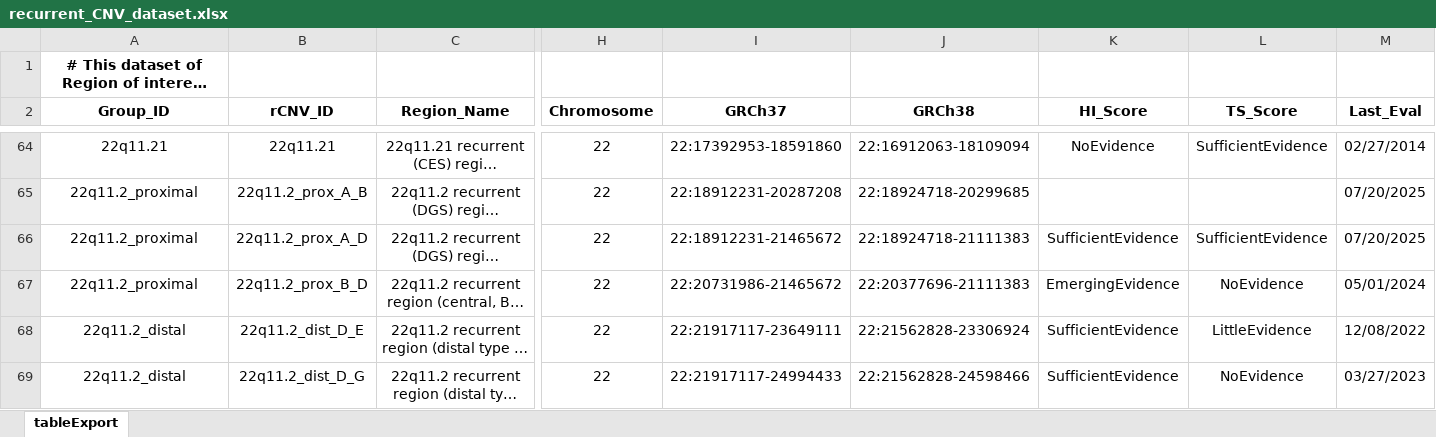
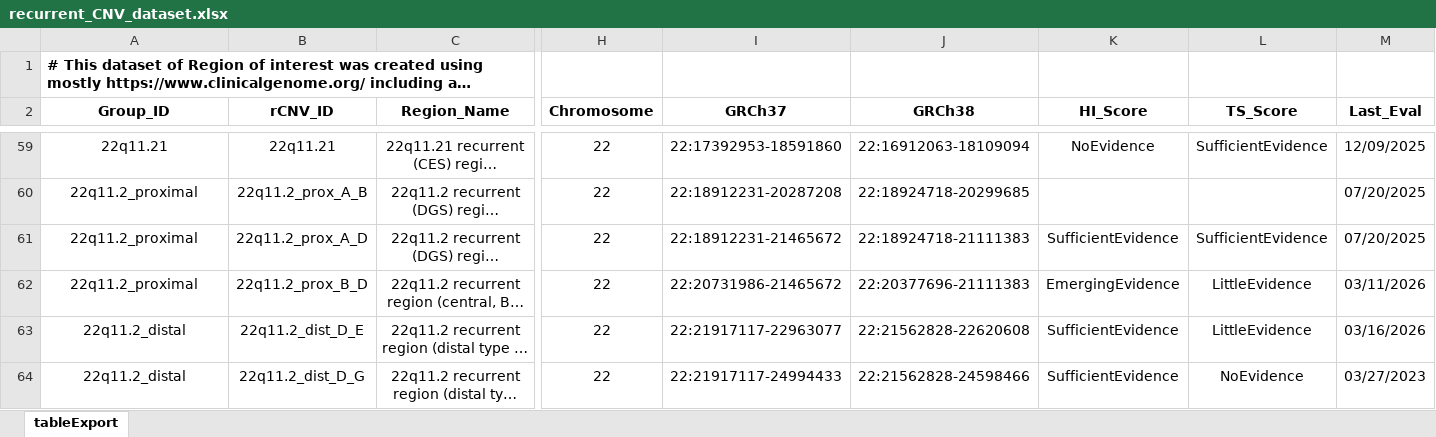
Before and after one commit to JacquemontLab/CNV-Annotation, an Excel workbook: resources/rCNV/docs/recurrent_CNV_dataset.xlsx, sheet tableExport, drawn as a sheet; only a part is shown, gaps mark what is left out; long unchanged cells end in …; values as stored, in another font and other column widths than the file's, no borders; charts and pictures not drawn; addresses are those after the commit; the diff covers the shown part only; the diff names each change by its address in the sheet, - before the commit and + after, or states it on an @@ line.

```diff
--- a/resources/rCNV/docs/recurrent_CNV_dataset.xlsx (sheet tableExport)
+++ b/resources/rCNV/docs/recurrent_CNV_dataset.xlsx (sheet tableExport)
-A1 alignment: center
+A1 alignment: left
-M59 (Last_Eval): 02/27/2014
+M59 (Last_Eval): 12/09/2025
-L62 (TS_Score): NoEvidence
+L62 (TS_Score): LittleEvidence
-M62 (Last_Eval): 05/01/2024
+M62 (Last_Eval): 03/11/2026
-I63 (GRCh37): 22:21917117-23649111
+I63 (GRCh37): 22:21917117-22963077
-J63 (GRCh38): 22:21562828-23306924
+J63 (GRCh38): 22:21562828-22620608
-M63 (Last_Eval): 12/08/2022
+M63 (Last_Eval): 03/16/2026
```
Also changed, not shown: 31 added rows, 31 removed rows, 27 moved rows and 5 edited cells elsewhere in this sheet, resources/rCNV/docs/frequency_comparison.xlsx, 2 other files.
